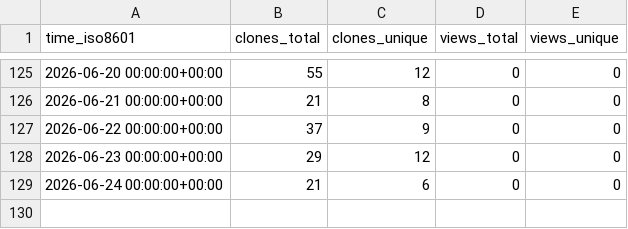
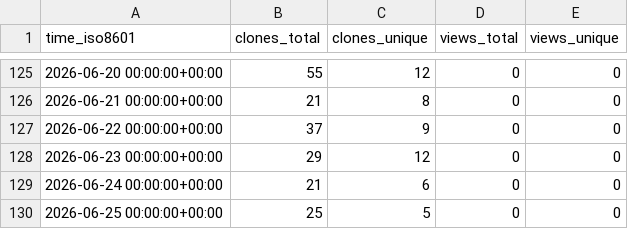
Before and after one commit to sandrozc-stripe/demo-dev-value-workshop, a CSV file: sandrozc-stripe/demo-dev-value-workshop/ghrs-data/views_clones_aggregate.csv, drawn as a sheet; only a part is shown, gaps mark what is left out.

```diff
--- a/sandrozc-stripe/demo-dev-value-workshop/ghrs-data/views_clones_aggregate.csv
+++ b/sandrozc-stripe/demo-dev-value-workshop/ghrs-data/views_clones_aggregate.csv
@@ -129 +129,2 @@ time_iso8601,clones_total,clones_unique,views_total,views_unique
 2026-06-24 00:00:00+00:00,21,6,0,0
+2026-06-25 00:00:00+00:00,25,5,0,0
```
Also changed, not shown: 1 other file.
